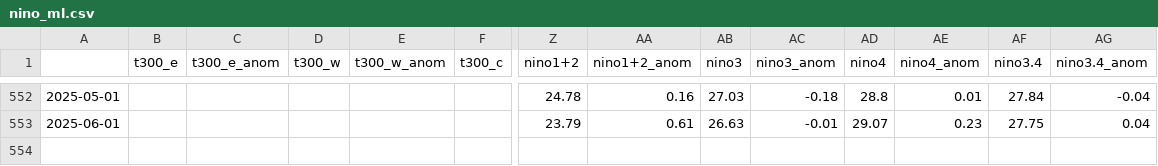
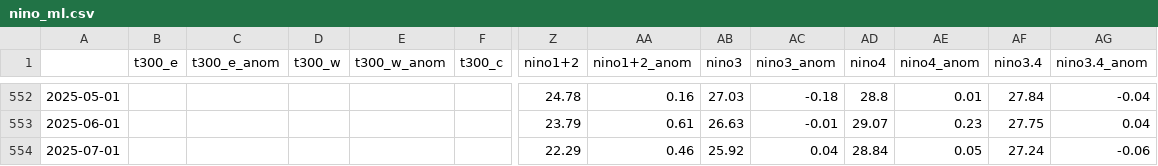
Before and after one commit to ahuang11/ninodata, a CSV file: nino_ml.csv, drawn as a sheet; only a part is shown, gaps mark what is left out; rows hold the shown columns only; the diff names each change by its address in the sheet, - before the commit and + after, or states it on an @@ line.

Commit message:
Updating data

```diff
--- a/nino_ml.csv
+++ b/nino_ml.csv
+row 554: 2025-07-01 |  |  |  |  |  | 22.29 | 0.46 | 25.92 | 0.04 | 28.84 | 0.05 | 27.24 | -0.06
```
Also changed, not shown: oni.csv, oni_cpc_table.csv.
